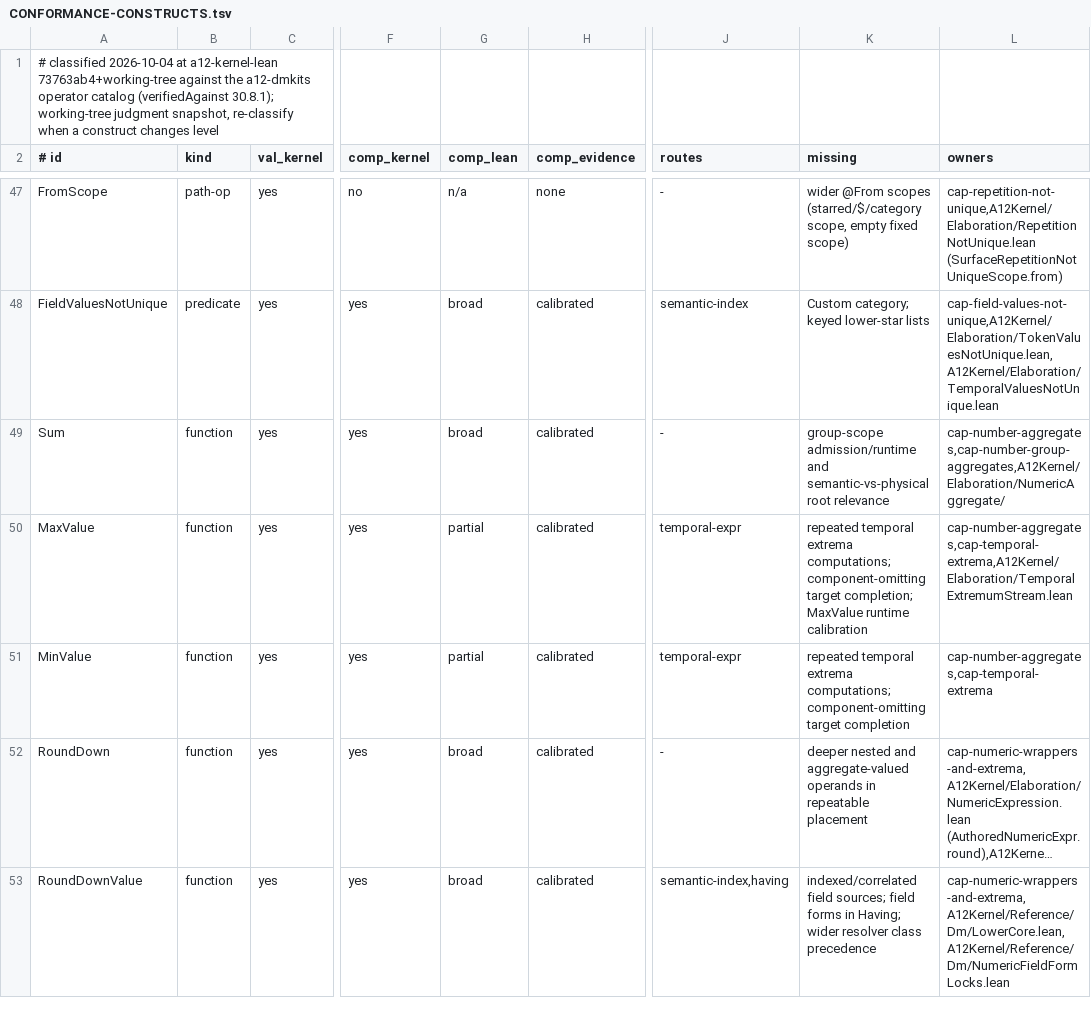
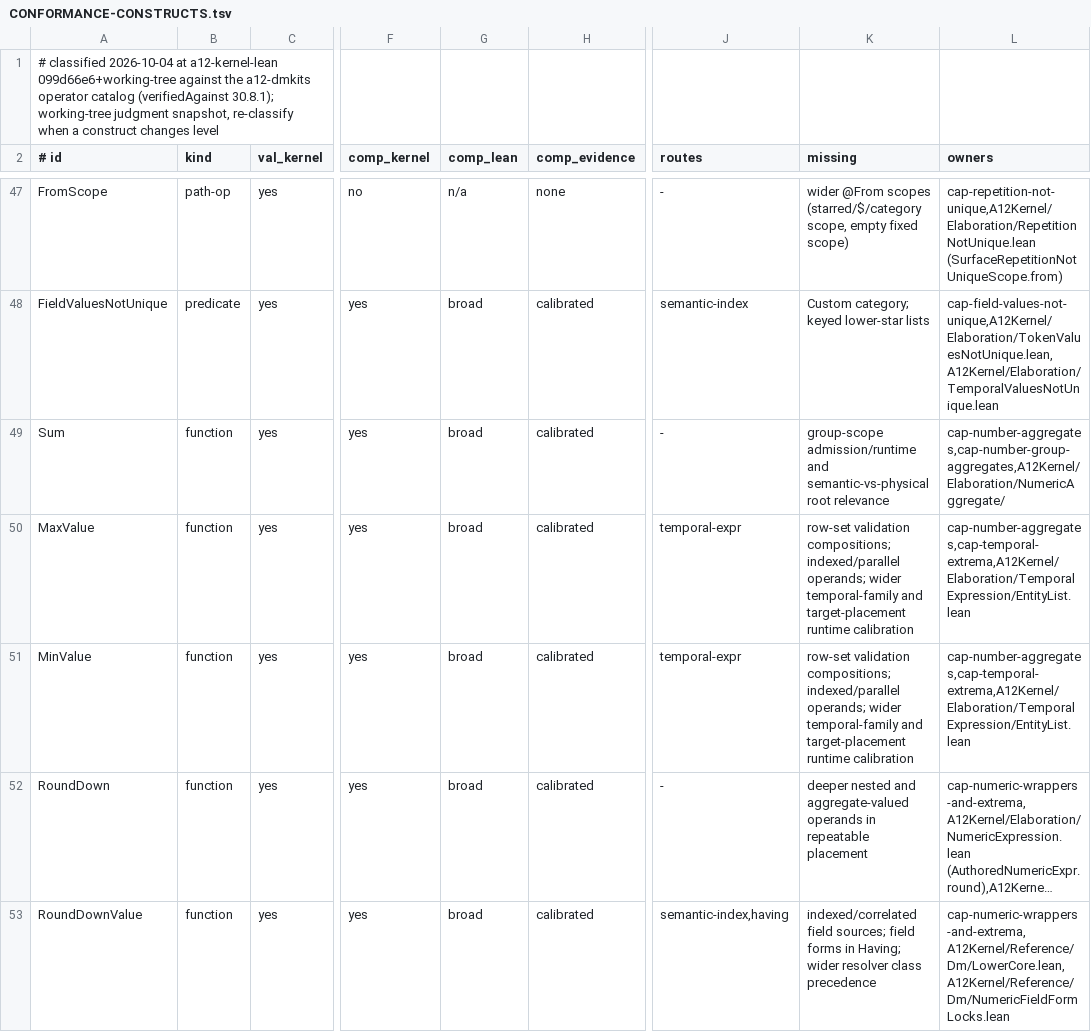
Before and after one commit to mbackschat/a12-kernel-lean, a TSV file: docs/CONFORMANCE-CONSTRUCTS.tsv, drawn as a sheet; only a part is shown, gaps mark what is left out; long unchanged cells end in …; the diff names each change by its address in the sheet, - before the commit and + after, or states it on an @@ line.

Commit message:
feat(computation): evaluate temporal row-set extrema
Keep expanded operands’ binding scopes separate from scheduling dependencies so row-set reads and captured filters use the current target instance. The family spans shared temporal evaluation and both target runners because fixed and repeated computations must preserve the same poison and completion semantics.

```diff
--- a/docs/CONFORMANCE-CONSTRUCTS.tsv
+++ b/docs/CONFORMANCE-CONSTRUCTS.tsv
-A1 (# id): …at a12-kernel-lean 73763ab4+working-tree against the…
+A1 (# id): …at a12-kernel-lean 099d66e6+working-tree against the…
-G50:G51 (comp_lean): partial
+G50:G51 (comp_lean): broad
-K50 (missing): repeated temporal extrema computations; component-omitting target completion; MaxValue runtime calibration
+K50 (missing): row-set validation compositions; indexed/parallel operands; wider temporal-family and target-placement runtime calibration
-L50 (owners): cap-number-aggregates,cap-temporal-extrema,A12Kernel/Elaboration/TemporalExtremumStream.lean
+L50 (owners): cap-number-aggregates,cap-temporal-extrema,A12Kernel/Elaboration/TemporalExpression/EntityList.lean
-K51 (missing): repeated temporal extrema computations; component-omitting target completion
+K51 (missing): row-set validation compositions; indexed/parallel operands; wider temporal-family and target-placement runtime calibration
-L51 (owners): cap-number-aggregates,cap-temporal-extrema
+L51 (owners): cap-number-aggregates,cap-temporal-extrema,A12Kernel/Elaboration/TemporalExpression/EntityList.lean
```
Also changed, not shown: 19 other files.
